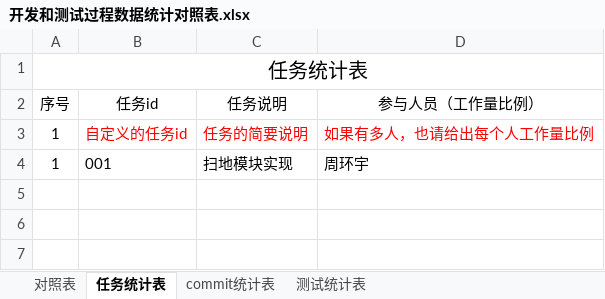
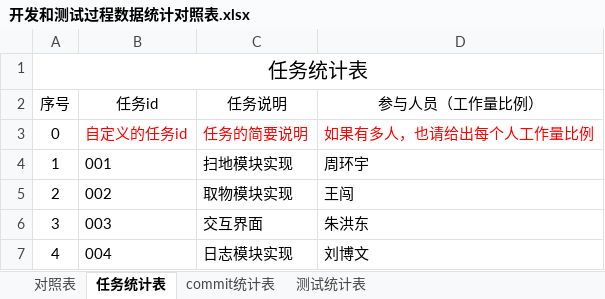
Before and after one commit to sebuaa2019/Team109, an Excel workbook: 开发和测试过程数据统计对照表.xlsx, sheet 任务统计表, drawn as a sheet; values as stored, in another font and other column widths than the file's, no borders; the diff names each change by its address in the sheet, - before the commit and + after, or states it on an @@ line.

```diff
--- a/开发和测试过程数据统计对照表.xlsx (sheet 任务统计表)
+++ b/开发和测试过程数据统计对照表.xlsx (sheet 任务统计表)
-A3 (序号): 1
+A3 (序号): 0
+row 5: 2 | 002 | 取物模块实现 | 王闯
+row 6: 3 | 003 | 交互界面 | 朱洪东
+row 7: 4 | 004 | 日志模块实现 | 刘博文
```
Also changed, not shown: sheet commit统计表, sheet 测试统计表, sheet 对照表, 19 other files.
